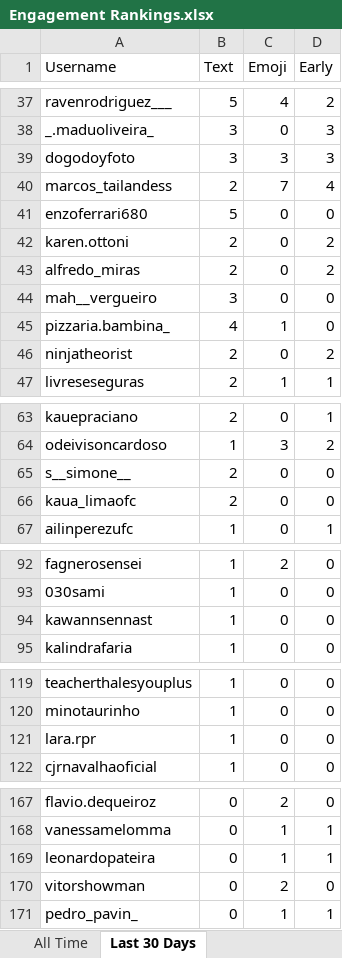
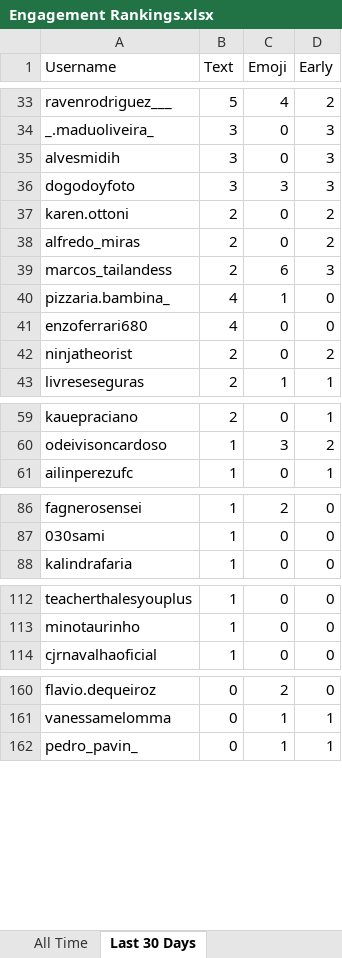
Before and after one commit to paxlucta/peace-grappler, an Excel workbook: Engagement Rankings.xlsx, sheet Last 30 Days, drawn as a sheet; only a part is shown, gaps mark what is left out; values as stored, in another font and other column widths than the file's, no borders; removed rows and columns are numbered as before the commit, all else as after; the diff covers the shown part only; the diff names each change by its address in the sheet, - before the commit and + after, or states it on an @@ line.

```diff
--- a/Engagement Rankings.xlsx (sheet Last 30 Days)
+++ b/Engagement Rankings.xlsx (sheet Last 30 Days)
+row 35: alvesmidih | 3 | 0 | 3
-row 40: marcos_tailandess | 2 | 7 | 4
-row 41: enzoferrari680 | 5 | 0 | 0
-row 44: mah__vergueiro | 3 | 0 | 0
+row 39: marcos_tailandess | 2 | 6 | 3
+row 41: enzoferrari680 | 4 | 0 | 0
-row 65: s__simone__ | 2 | 0 | 0
-row 66: kaua_limaofc | 2 | 0 | 0
-row 94: kawannsennast | 1 | 0 | 0
-row 121: lara.rpr | 1 | 0 | 0
-row 169: leonardopateira | 0 | 1 | 1
-row 170: vitorshowman | 0 | 2 | 0
```
Also changed, not shown: 5 added rows, 8 removed rows and 19 edited cells elsewhere in this sheet, 6 other files.
